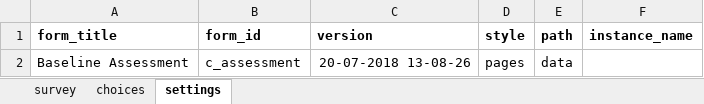
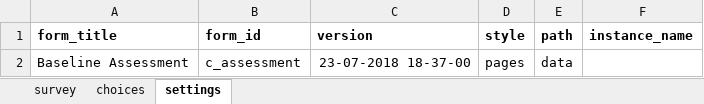
Before and after one commit to kitsao/capstone, an Excel workbook: forms/app/c_assessment.xlsx, sheet settings, drawn as a sheet; values as stored, in another font and other column widths than the file's, no borders; the diff names each change by its address in the sheet, - before the commit and + after, or states it on an @@ line.

```diff
--- a/forms/app/c_assessment.xlsx (sheet settings)
+++ b/forms/app/c_assessment.xlsx (sheet settings)
-C2 (version): 20-07-2018 13-08-26
+C2 (version): 23-07-2018 18-37-00
```
Also changed, not shown: sheet survey, sheet choices, 2 other files.
